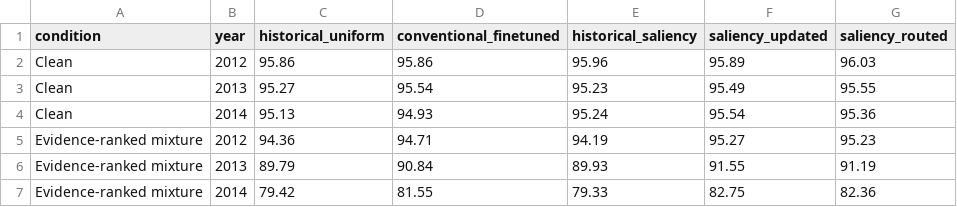
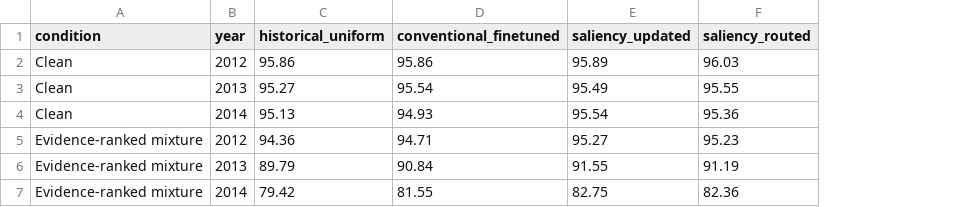
Before and after one commit to Rikhil-6/FYP, a CSV file: results/temporal_performance.csv, drawn as a sheet; the diff names each change by its address in the sheet, - before the commit and + after, or states it on an @@ line.

```diff
--- a/results/temporal_performance.csv
+++ b/results/temporal_performance.csv
-column E (historical_saliency), rows 2-7: 95.96 | 95.23 | 95.24 | 94.19 | 89.93 | 79.33
```
Also changed, not shown: 3 other files.
